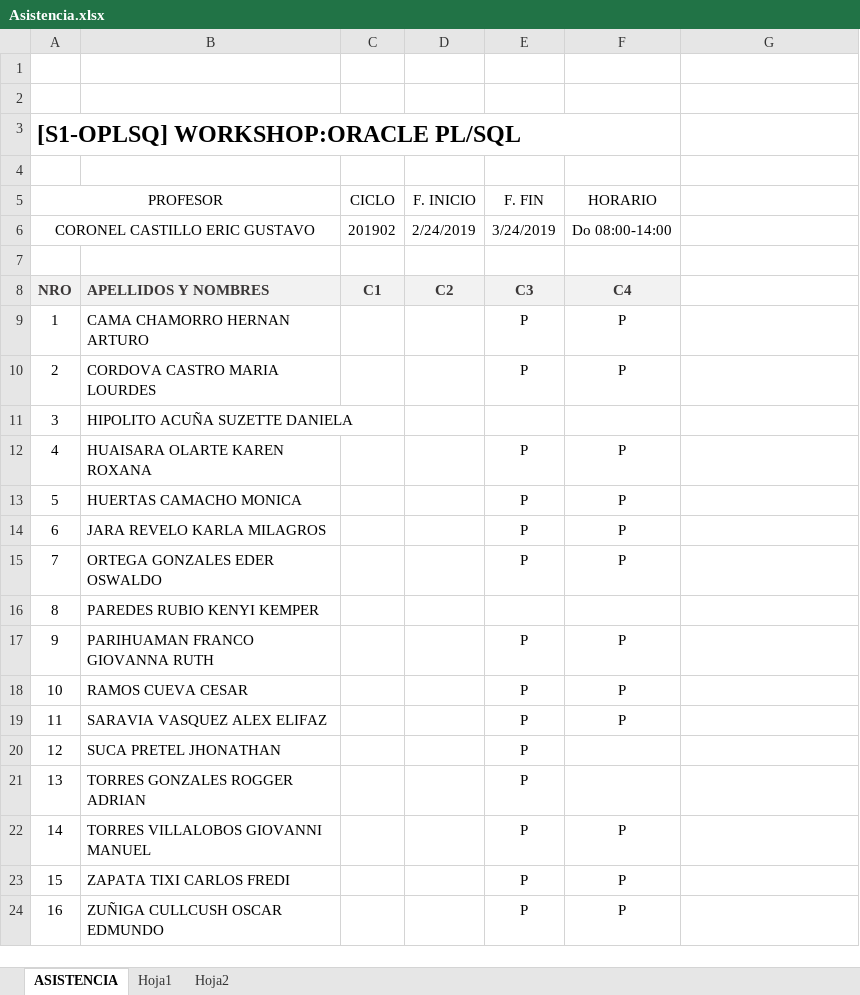
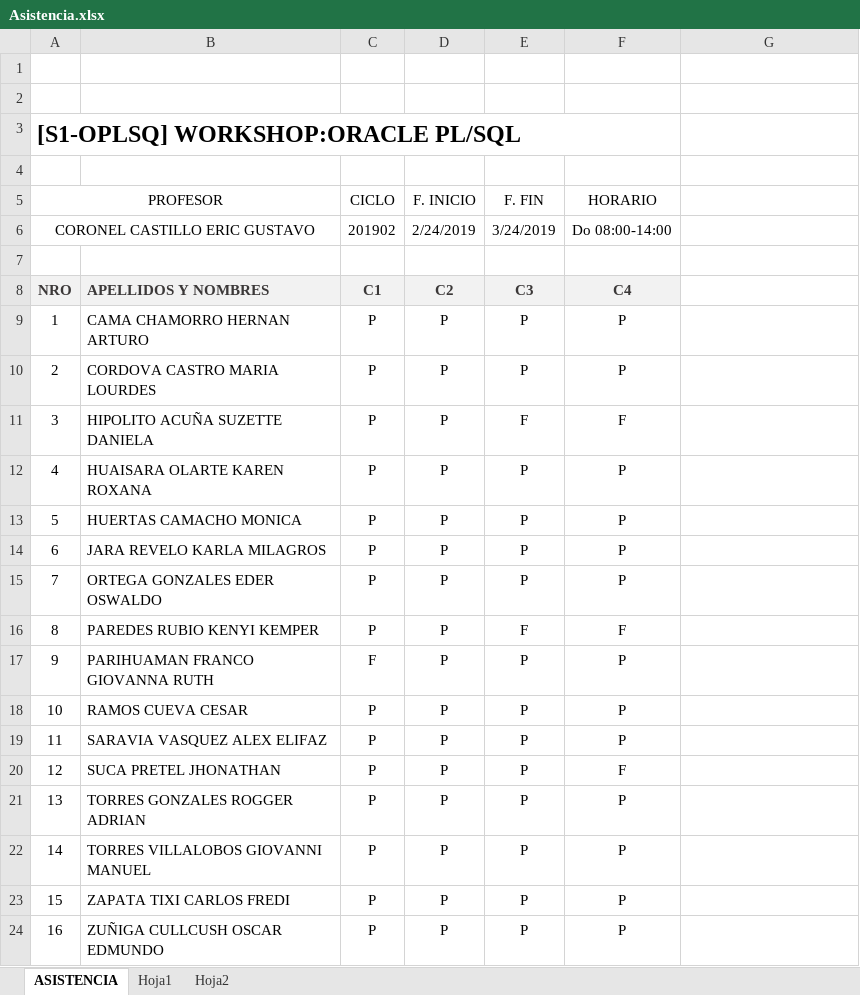
Before and after one commit to gcoronelc/SISTUNI-PLSQL-008, an Excel workbook: Asistencia.xlsx, sheet ASISTENCIA, drawn as a sheet; values as stored, in another font and other column widths than the file's, no borders; charts and pictures not drawn; the diff names each change by its address in the sheet, - before the commit and + after, or states it on an @@ line.

Commit message:
Repositorio

```diff
--- a/Asistencia.xlsx (sheet ASISTENCIA)
+++ b/Asistencia.xlsx (sheet ASISTENCIA)
-C9:C16 (CICLO): (empty)
+C9:C16 (CICLO): P
-D9:D24 (F. INICIO): (empty)
+D9:D24 (F. INICIO): P
-E11 (F. FIN): (empty)
+E11 (F. FIN): F
-F11 (HORARIO): (empty)
+F11 (HORARIO): F
-E16 (F. FIN): (empty)
+E16 (F. FIN): F
-F16 (HORARIO): (empty)
+F16 (HORARIO): F
-C17 (CICLO): (empty)
+C17 (CICLO): F
-C18:C24 (CICLO): (empty)
+C18:C24 (CICLO): P
-F20 (HORARIO): (empty)
+F20 (HORARIO): F
-F21 (HORARIO): (empty)
+F21 (HORARIO): P
```
Also changed, not shown: charts or pictures.
